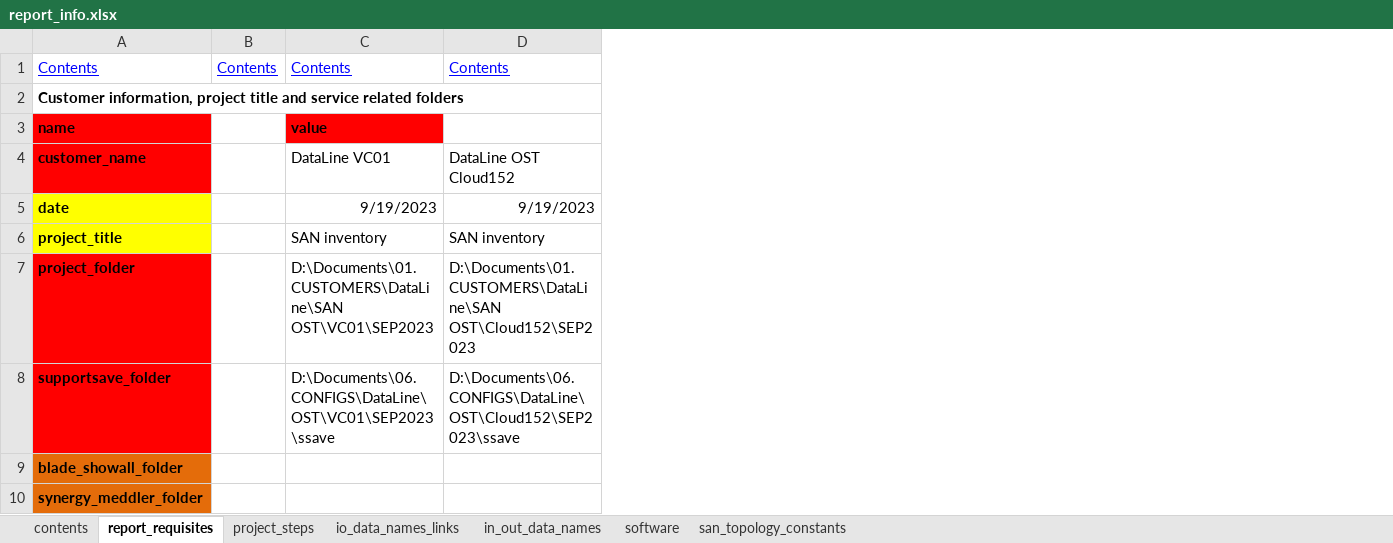
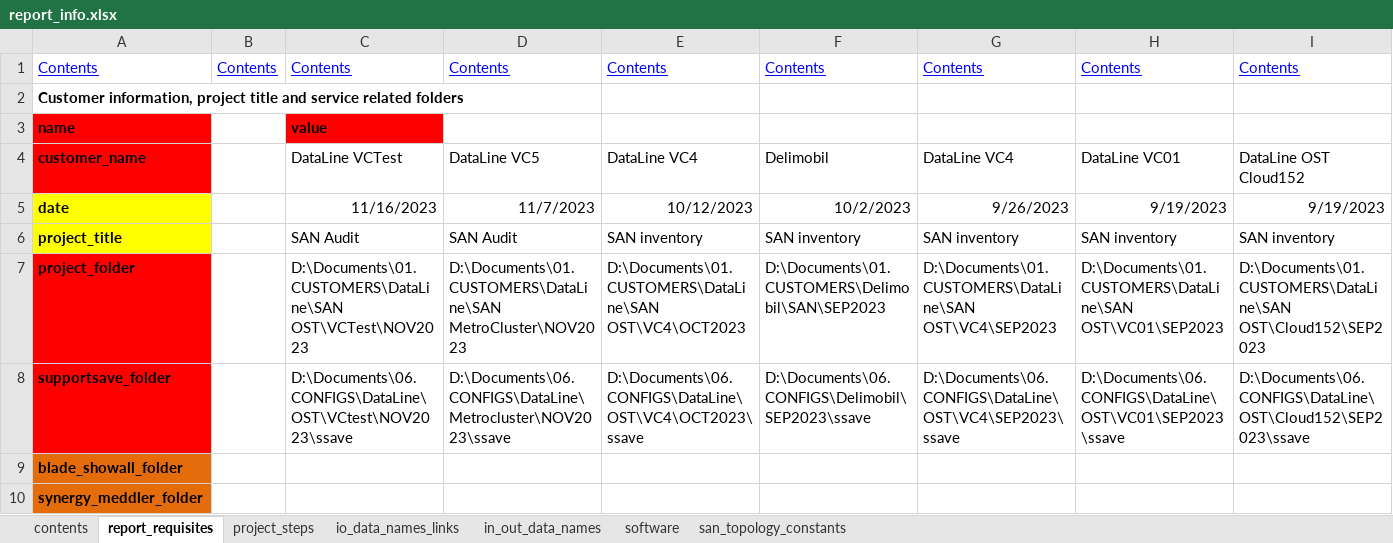
Before and after one commit to KonstantinAlxVlasenko/san_report_automation, an Excel workbook: report_info.xlsx, sheet report_requisites, drawn as a sheet; only a part is shown; values as stored, in another font and other column widths than the file's, no borders; addresses are those after the commit; the diff names each change by its address in the sheet, - before the commit and + after, or states it on an @@ line.

```diff
--- a/report_info.xlsx (sheet report_requisites)
+++ b/report_info.xlsx (sheet report_requisites)
+column C, rows 1-8: Contents |  | value | DataLine VCTest | 11/16/2023 | SAN Audit | D:\Documents\01.CUSTOMERS\DataLine\SAN OST\VCTest\NOV2023 | D:\Documents\06.CONFIGS\DataLine\OST\VCtest\NOV2023\ssave
+column D, rows 1-8: Contents |  |  | DataLine VC5 | 11/7/2023 | SAN Audit | D:\Documents\01.CUSTOMERS\DataLine\SAN MetroCluster\NOV2023 | D:\Documents\06.CONFIGS\DataLine\Metrocluster\NOV2023\ssave
+column E, rows 1-8: Contents |  |  | DataLine VC4 | 10/12/2023 | SAN inventory | D:\Documents\01.CUSTOMERS\DataLine\SAN OST\VC4\OCT2023 | D:\Documents\06.CONFIGS\DataLine\OST\VC4\OCT2023\ssave
+column F, rows 1-8: Contents |  |  | Delimobil | 10/2/2023 | SAN inventory | D:\Documents\01.CUSTOMERS\Delimobil\SAN\SEP2023 | D:\Documents\06.CONFIGS\Delimobil\SEP2023\ssave
+column G, rows 1-8: Contents |  |  | DataLine VC4 | 9/26/2023 | SAN inventory | D:\Documents\01.CUSTOMERS\DataLine\SAN OST\VC4\SEP2023 | D:\Documents\06.CONFIGS\DataLine\OST\VC4\SEP2023\ssave
-H3: value
+H3: (empty)
-H3 fill: #FF0000
+H3 fill: none
```
Also changed, not shown: sheet project_steps, sheet in_out_data_names, dtln_device_location.xlsx, san_automation_info.xlsx, 18 other files.
